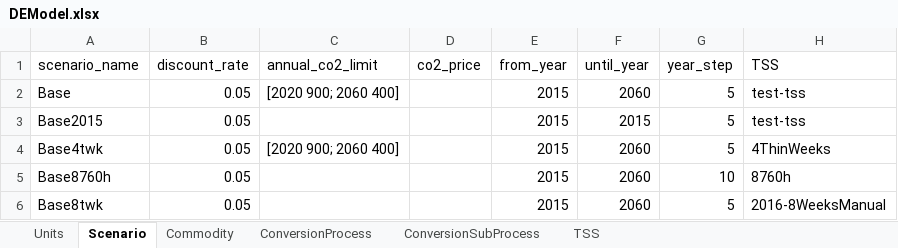
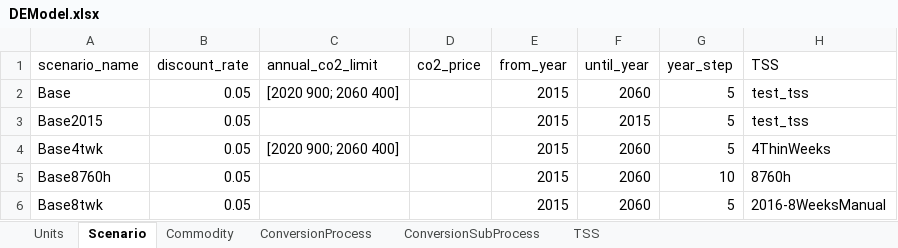
Before and after one commit to EINS-TUDa/CESM, an Excel workbook: Data/Techmap/DEModel.xlsx, sheet Scenario, drawn as a sheet; values as stored, in another font and other column widths than the file's, no borders; table styles not drawn; the diff names each change by its address in the sheet, - before the commit and + after, or states it on an @@ line.

Commit message:
Finished visualization + changed "-" to "_" .xlsx

```diff
--- a/Data/Techmap/DEModel.xlsx (sheet Scenario)
+++ b/Data/Techmap/DEModel.xlsx (sheet Scenario)
-H2:H3 (TSS): test-tss
+H2:H3 (TSS): test_tss
```
Also changed, not shown: sheet TSS, 4 other files.
